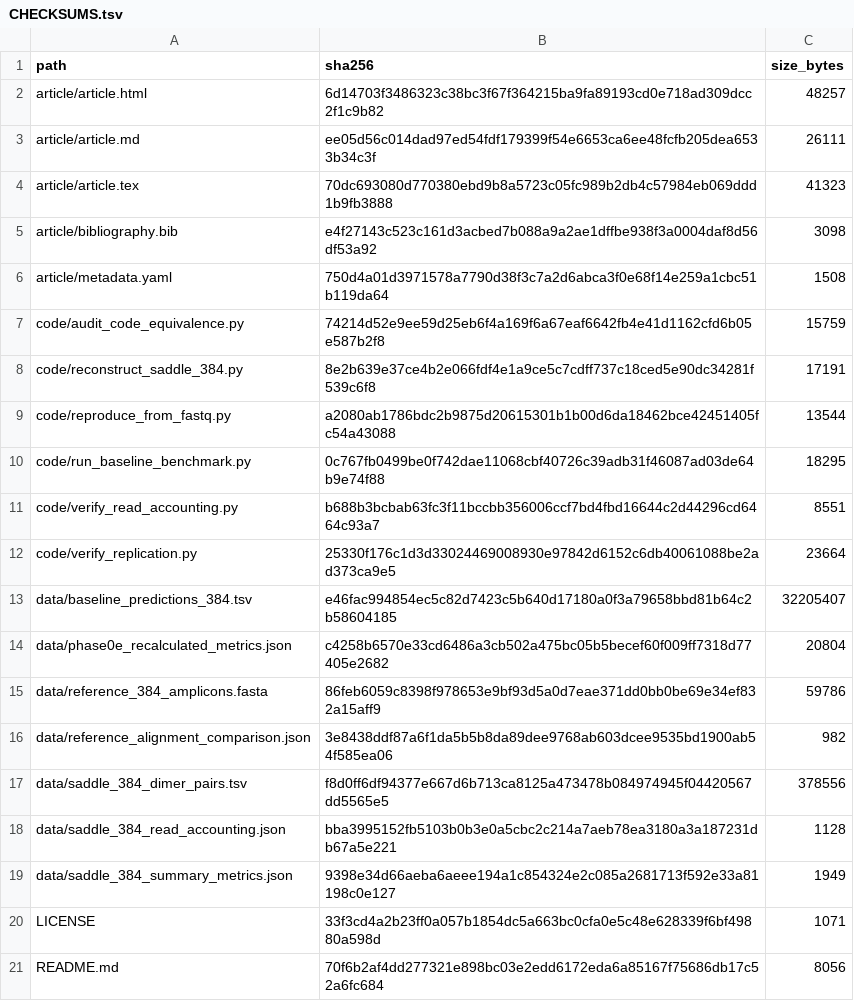
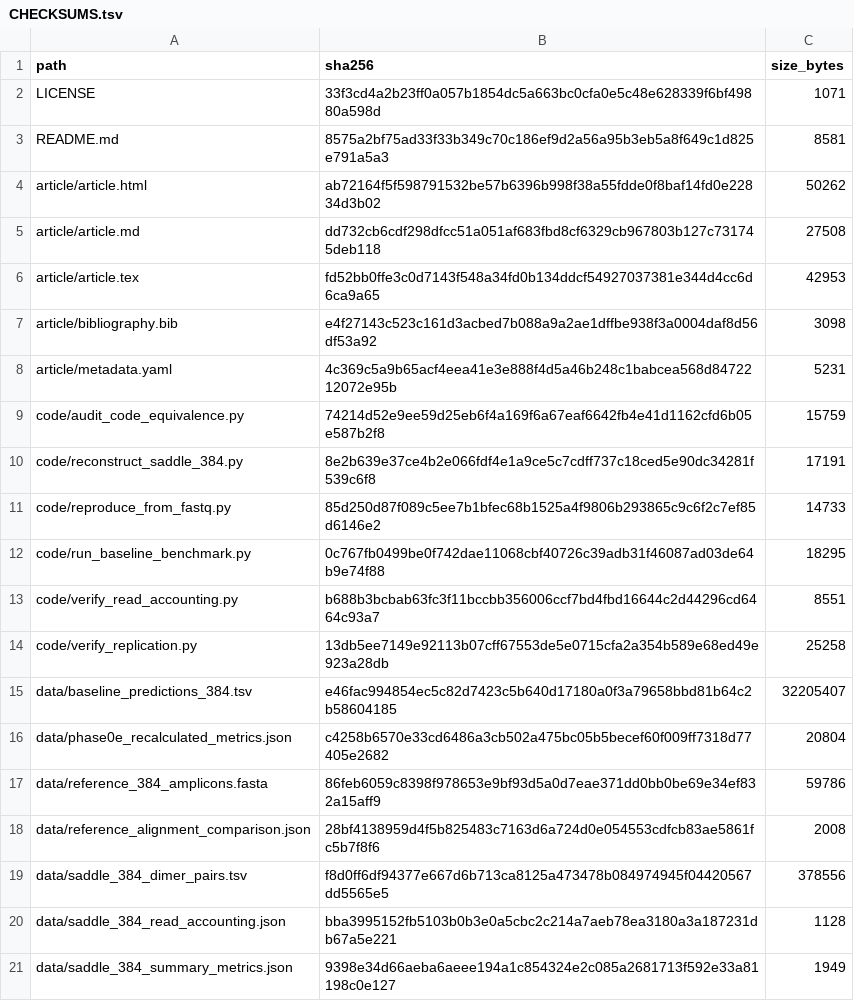
Before and after one commit to Rashidmstar12/saddle-replication, a TSV file: CHECKSUMS.tsv, drawn as a sheet.

```diff
--- a/CHECKSUMS.tsv
+++ b/CHECKSUMS.tsv
@@ -1,13 +1,15 @@
 path	sha256	size_bytes
-article/article.html	6d14703f3486323c38bc3f67f364215ba9fa89193cd0e718ad309dcc2f1c9b82	48257
-article/article.md	ee05d56c014dad97ed54fdf179399f54e6653ca6ee48fcfb205dea6533b34c3f	26111
-article/article.tex	70dc693080d770380ebd9b8a5723c05fc989b2db4c57984eb069ddd1b9fb3888	41323
+LICENSE	33f3cd4a2b23ff0a057b1854dc5a663bc0cfa0e5c48e628339f6bf49880a598d	1071
+README.md	8575a2bf75ad33f33b349c70c186ef9d2a56a95b3eb5a8f649c1d825e791a5a3	8581
+article/article.html	ab72164f5f598791532be57b6396b998f38a55fdde0f8baf14fd0e22834d3b02	50262
+article/article.md	dd732cb6cdf298dfcc51a051af683fbd8cf6329cb967803b127c731745deb118	27508
+article/article.tex	fd52bb0ffe3c0d7143f548a34fd0b134ddcf54927037381e344d4cc6d6ca9a65	42953
 article/bibliography.bib	e4f27143c523c161d3acbed7b088a9a2ae1dffbe938f3a0004daf8d56df53a92	3098
-article/metadata.yaml	750d4a01d3971578a7790d38f3c7a2d6abca3f0e68f14e259a1cbc51b119da64	1508
+article/metadata.yaml	4c369c5a9b65acf4eea41e3e888f4d5a46b248c1babcea568d8472212072e95b	5231
 code/audit_code_equivalence.py	74214d52e9ee59d25eb6f4a169f6a67eaf6642fb4e41d1162cfd6b05e587b2f8	15759
 code/reconstruct_saddle_384.py	8e2b639e37ce4b2e066fdf4e1a9ce5c7cdff737c18ced5e90dc34281f539c6f8	17191
-code/reproduce_from_fastq.py	a2080ab1786bdc2b9875d20615301b1b00d6da18462bce42451405fc54a43088	13544
+code/reproduce_from_fastq.py	85d250d87f089c5ee7b1bfec68b1525a4f9806b293865c9c6f2c7ef85d6146e2	14733
 code/run_baseline_benchmark.py	0c767fb0499be0f742dae11068cbf40726c39adb31f46087ad03de64b9e74f88	18295
 code/verify_read_accounting.py	b688b3bcbab63fc3f11bccbb356006ccf7bd4fbd16644c2d44296cd6464c93a7	8551
-code/verify_replication.py	25330f176c1d3d33024469008930e97842d6152c6db40061088be2ad373ca9e5	23664
+code/verify_replication.py	13db5ee7149e92113b07cff67553de5e0715cfa2a354b589e68ed49e923a28db	25258
 data/baseline_predictions_384.tsv	e46fac994854ec5c82d7423c5b640d17180a0f3a79658bbd81b64c2b58604185	32205407
@@ -15,3 +17,3 @@ data/phase0e_recalculated_metrics.json	c4258b6570e33cd6486a3cb502a475bc05b5becef
 data/reference_384_amplicons.fasta	86feb6059c8398f978653e9bf93d5a0d7eae371dd0bb0be69e34ef832a15aff9	59786
-data/reference_alignment_comparison.json	3e8438ddf87a6f1da5b5b8da89dee9768ab603dcee9535bd1900ab54f585ea06	982
+data/reference_alignment_comparison.json	28bf4138959d4f5b825483c7163d6a724d0e054553cdfcb83ae5861fc5b7f8f6	2008
 data/saddle_384_dimer_pairs.tsv	f8d0ff6df94377e667d6b713ca8125a473478b084974945f04420567dd5565e5	378556
@@ -19,3 +21 @@ data/saddle_384_read_accounting.json	bba3995152fb5103b0b3e0a5cbc2c214a7aeb78ea31
 data/saddle_384_summary_metrics.json	9398e34d66aeba6aeee194a1c854324e2c085a2681713f592e33a81198c0e127	1949
-LICENSE	33f3cd4a2b23ff0a057b1854dc5a663bc0cfa0e5c48e628339f6bf49880a598d	1071
-README.md	70f6b2af4dd277321e898bc03e2edd6172eda6a85167f75686db17c52a6fc684	8056
```
Also changed, not shown: 8 other files.
